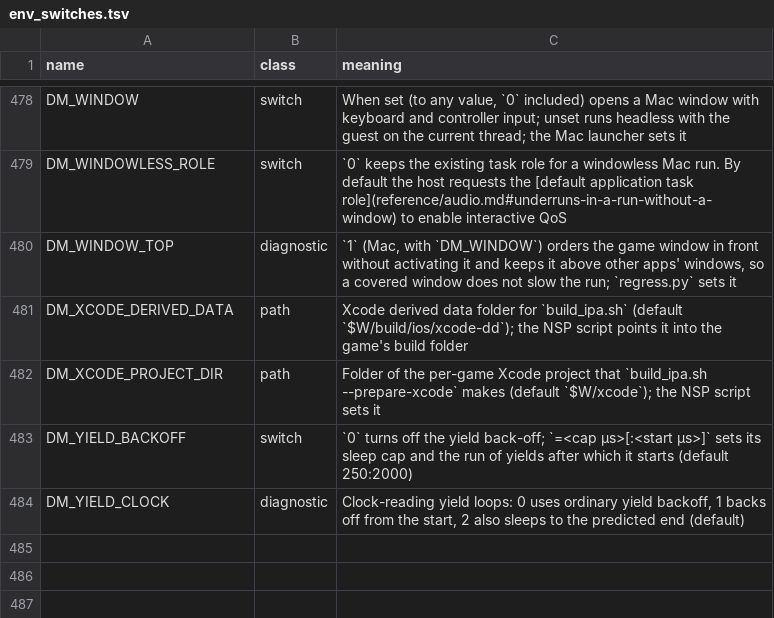
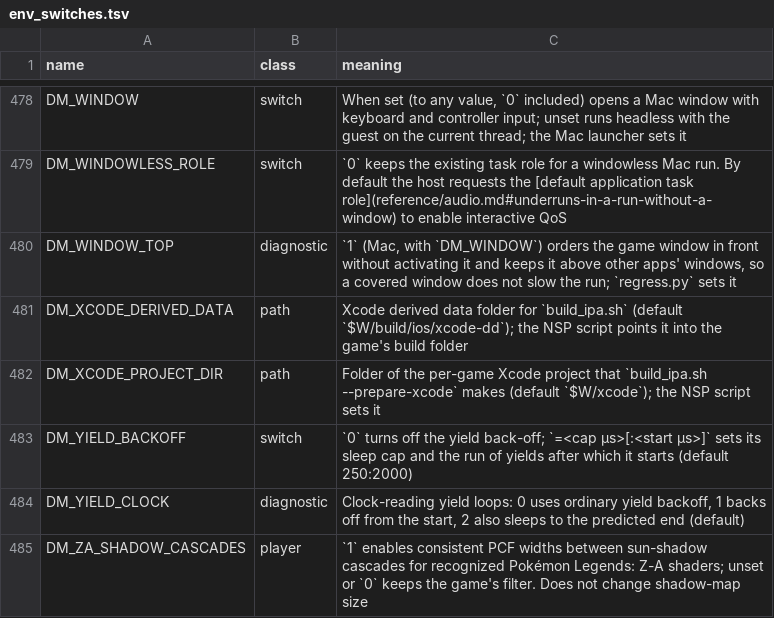
Before and after one commit to sofianbll/nxnative, a TSV file: docs/env_switches.tsv, drawn as a sheet; only a part is shown, gaps mark what is left out; the diff names each change by its address in the sheet, - before the commit and + after, or states it on an @@ line.

Commit message:
chain/nvn: offer consistent shadow filtering in Pokémon Legends: Z-A
Z-A's sun-shadow cascades use the same texel-space PCF radius at different
world scales. Recognize the cascade data and both depth-map radius products
in Metal source; narrow only the wider cascades. Leave texture dimensions,
object-ID self-shadowing, nearest cascade and unrecognized shaders alone.
The setting works in the renderer, not through a guest executable patch.

Adapted from MonZaMac's cascade filter by rhapsodos93 and lucabravi (MIT),
https://github.com/lucabravi/MonZaMac/commit/09c6bb437b205c2dd982725c7a456f51cc0be92f

Checked with synthetic rewrite and GPU fixtures, launcher settings tests,
and sample Z-A 2.0.2 shader builds on macOS and for iOS. No gameplay tested.

Front-ends: Z-A's launcher.json adds DM_ZA_SHADOW_CASCADES, off by default.

```diff
--- a/docs/env_switches.tsv
+++ b/docs/env_switches.tsv
+row 485: DM_ZA_SHADOW_CASCADES | player | `1` enables consistent PCF widths between sun-shadow cascades for recognized Pokémon Legends: Z-A shaders; unset or `0` keeps the game's filter. Does not change shadow-map size
```
Also changed, not shown: dm/games/0100F43008C44000/game.tsv, dm/games/settings.tsv, 16 other files.
